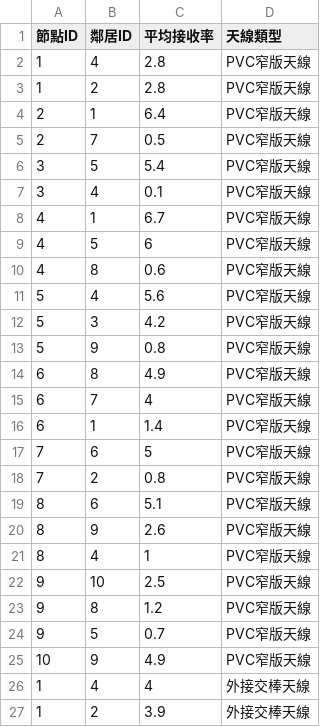
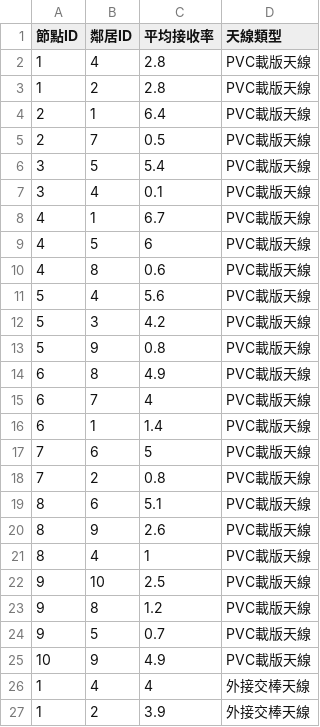
Before and after one commit to Joanne0119/BLEGraph, a CSV file: testData_all.csv, drawn as a sheet; only a part is shown.

```diff
--- a/testData_all.csv
+++ b/testData_all.csv
@@ -1,26 +1,26 @@
 節點ID,鄰居ID,平均接收率,天線類型
-1,4,2.8,PVC窄版天線
-1,2,2.8,PVC窄版天線
-2,1,6.4,PVC窄版天線
-2,7,0.5,PVC窄版天線
-3,5,5.4,PVC窄版天線
-3,4,0.1,PVC窄版天線
-4,1,6.7,PVC窄版天線
-4,5,6,PVC窄版天線
-4,8,0.6,PVC窄版天線
-5,4,5.6,PVC窄版天線
-5,3,4.2,PVC窄版天線
-5,9,0.8,PVC窄版天線
-6,8,4.9,PVC窄版天線
-6,7,4,PVC窄版天線
-6,1,1.4,PVC窄版天線
-7,6,5,PVC窄版天線
-7,2,0.8,PVC窄版天線
-8,6,5.1,PVC窄版天線
-8,9,2.6,PVC窄版天線
-8,4,1,PVC窄版天線
-9,10,2.5,PVC窄版天線
-9,8,1.2,PVC窄版天線
-9,5,0.7,PVC窄版天線
-10,9,4.9,PVC窄版天線
+1,4,2.8,PVC載版天線
+1,2,2.8,PVC載版天線
+2,1,6.4,PVC載版天線
+2,7,0.5,PVC載版天線
+3,5,5.4,PVC載版天線
+3,4,0.1,PVC載版天線
+4,1,6.7,PVC載版天線
+4,5,6,PVC載版天線
+4,8,0.6,PVC載版天線
+5,4,5.6,PVC載版天線
+5,3,4.2,PVC載版天線
+5,9,0.8,PVC載版天線
+6,8,4.9,PVC載版天線
+6,7,4,PVC載版天線
+6,1,1.4,PVC載版天線
+7,6,5,PVC載版天線
+7,2,0.8,PVC載版天線
+8,6,5.1,PVC載版天線
+8,9,2.6,PVC載版天線
+8,4,1,PVC載版天線
+9,10,2.5,PVC載版天線
+9,8,1.2,PVC載版天線
+9,5,0.7,PVC載版天線
+10,9,4.9,PVC載版天線
 1,4,4,外接交棒天線
```
Also changed, not shown: 2 other files.
